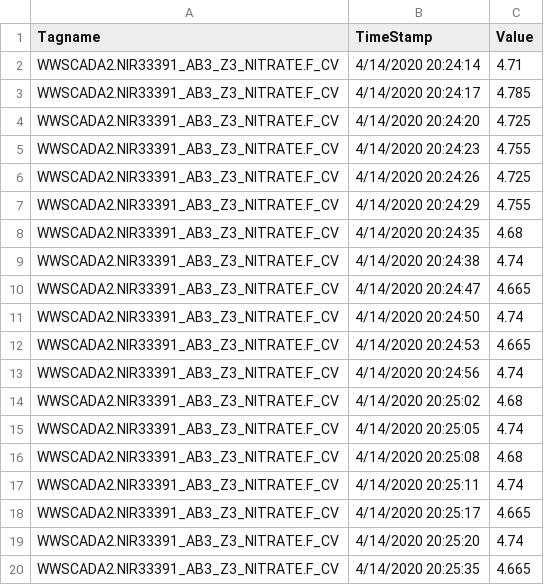
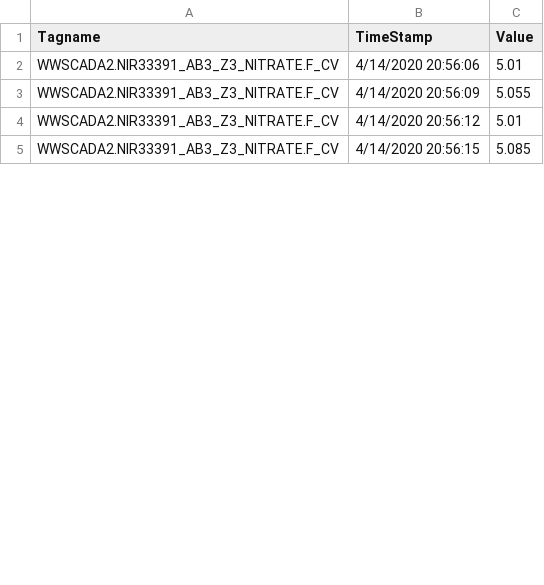
Before and after one commit to KNewhart/WRRF-Analytics, a CSV file: Raw data/WWSCADA2.NIR33391_AB3_Z3_NITRATE.F_CV.CSV, drawn as a sheet; only a part is shown; the diff covers the shown part only.

```diff
--- a/Raw data/WWSCADA2.NIR33391_AB3_Z3_NITRATE.F_CV.CSV
+++ b/Raw data/WWSCADA2.NIR33391_AB3_Z3_NITRATE.F_CV.CSV
@@ -1,20 +1,5 @@
 Tagname,TimeStamp,Value
-WWSCADA2.NIR33391_AB3_Z3_NITRATE.F_CV,4/14/2020 20:24:14,4.71
-WWSCADA2.NIR33391_AB3_Z3_NITRATE.F_CV,4/14/2020 20:24:17,4.785
-WWSCADA2.NIR33391_AB3_Z3_NITRATE.F_CV,4/14/2020 20:24:20,4.725
-WWSCADA2.NIR33391_AB3_Z3_NITRATE.F_CV,4/14/2020 20:24:23,4.755
-WWSCADA2.NIR33391_AB3_Z3_NITRATE.F_CV,4/14/2020 20:24:26,4.725
-WWSCADA2.NIR33391_AB3_Z3_NITRATE.F_CV,4/14/2020 20:24:29,4.755
-WWSCADA2.NIR33391_AB3_Z3_NITRATE.F_CV,4/14/2020 20:24:35,4.68
-WWSCADA2.NIR33391_AB3_Z3_NITRATE.F_CV,4/14/2020 20:24:38,4.74
-WWSCADA2.NIR33391_AB3_Z3_NITRATE.F_CV,4/14/2020 20:24:47,4.665
-WWSCADA2.NIR33391_AB3_Z3_NITRATE.F_CV,4/14/2020 20:24:50,4.74
-WWSCADA2.NIR33391_AB3_Z3_NITRATE.F_CV,4/14/2020 20:24:53,4.665
-WWSCADA2.NIR33391_AB3_Z3_NITRATE.F_CV,4/14/2020 20:24:56,4.74
-WWSCADA2.NIR33391_AB3_Z3_NITRATE.F_CV,4/14/2020 20:25:02,4.68
-WWSCADA2.NIR33391_AB3_Z3_NITRATE.F_CV,4/14/2020 20:25:05,4.74
-WWSCADA2.NIR33391_AB3_Z3_NITRATE.F_CV,4/14/2020 20:25:08,4.68
-WWSCADA2.NIR33391_AB3_Z3_NITRATE.F_CV,4/14/2020 20:25:11,4.74
-WWSCADA2.NIR33391_AB3_Z3_NITRATE.F_CV,4/14/2020 20:25:17,4.665
-WWSCADA2.NIR33391_AB3_Z3_NITRATE.F_CV,4/14/2020 20:25:20,4.74
-WWSCADA2.NIR33391_AB3_Z3_NITRATE.F_CV,4/14/2020 20:25:35,4.665
+WWSCADA2.NIR33391_AB3_Z3_NITRATE.F_CV,4/14/2020 20:56:06,5.01
+WWSCADA2.NIR33391_AB3_Z3_NITRATE.F_CV,4/14/2020 20:56:09,5.055
+WWSCADA2.NIR33391_AB3_Z3_NITRATE.F_CV,4/14/2020 20:56:12,5.01
+WWSCADA2.NIR33391_AB3_Z3_NITRATE.F_CV,4/14/2020 20:56:15,5.085
```
Also changed, not shown: 6 added rows, 14 removed rows and 30 edited cells elsewhere in this file, Raw data/WWSCADA2.BASIN3_7_FLOW_PVENG.F_CV.CSV, Raw data/WWSCADA2.BASIN3_8_FLOW_PVENG.F_CV.CSV, 18 other files.
